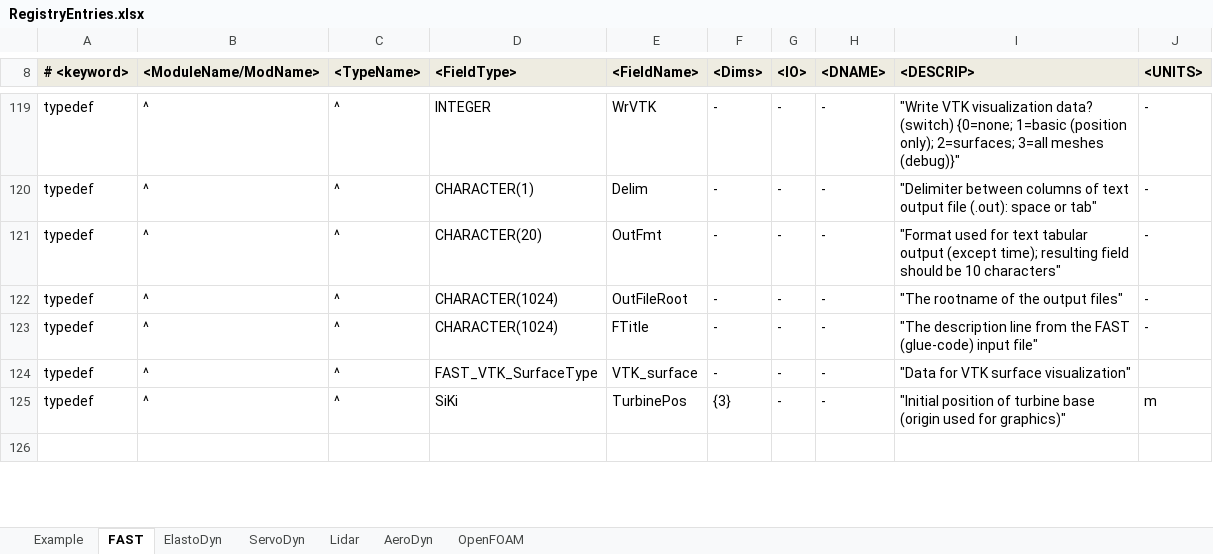
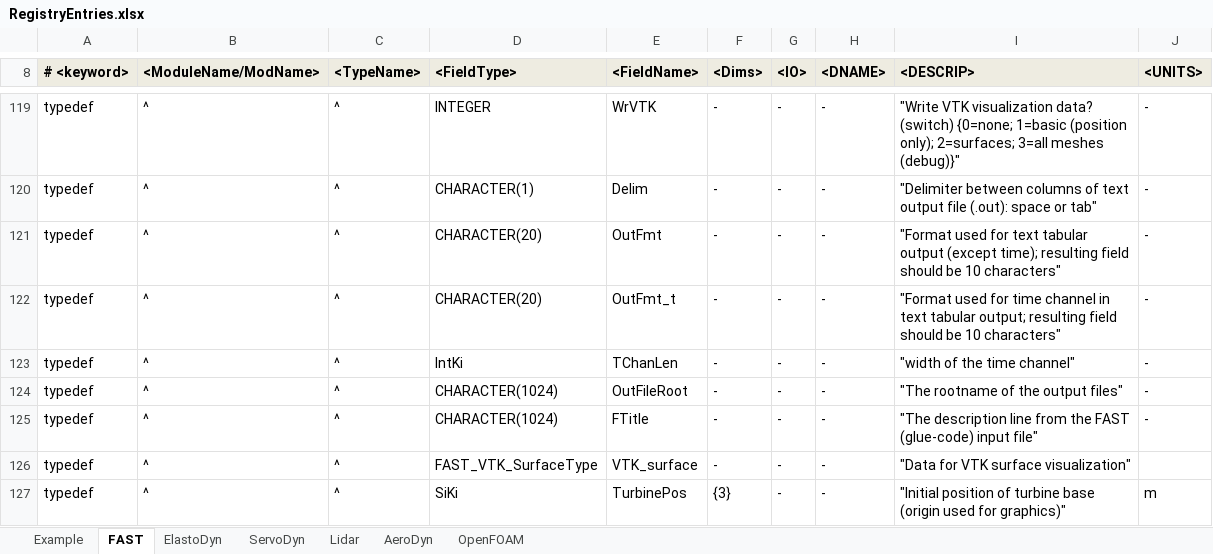
Before and after one commit to old-NWTC/FAST, an Excel workbook: Source/RegistryEntries.xlsx, sheet FAST, drawn as a sheet; only a part is shown, gaps mark what is left out; the shorter side is filled out with more unchanged rows; values as stored, in another font and other column widths than the file's, no borders; conditional formats not drawn; the diff names each change by its address in the sheet, - before the commit and + after, or states it on an @@ line.

Commit message:
- removed the fatal error when trying to output text files of long simulations (because it doesn't fit in the 10-character limit on the time channel). Instead I increase the size of the time channel and print a warning. - when visualization is requested, all meshes that currently exist are written out (with .DebugError. in file name) when the code aborts on error
git-svn-id: https://windsvn2.nrel.gov/FAST/branches/BJonkman@1216 10acb478-4768-415a-8850-bacdb5912d4d

```diff
--- a/Source/RegistryEntries.xlsx (sheet FAST)
+++ b/Source/RegistryEntries.xlsx (sheet FAST)
+row 122: typedef | ^ | ^ | CHARACTER(20) | OutFmt_t | - | - | - | "Format used for time channel in text tabular output; resulting field should be 10 characters" | -
+row 123: typedef | ^ | ^ | IntKi | TChanLen | - | - | - | "width of the time channel" | -
```
Also changed, not shown: 4 other files.
